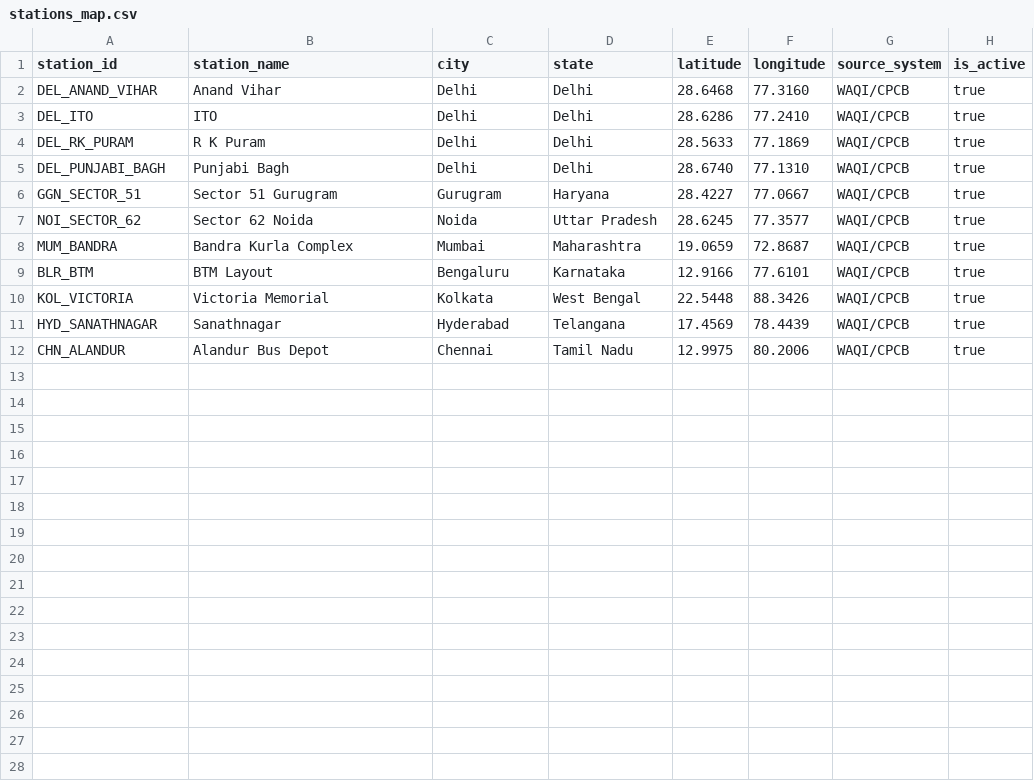
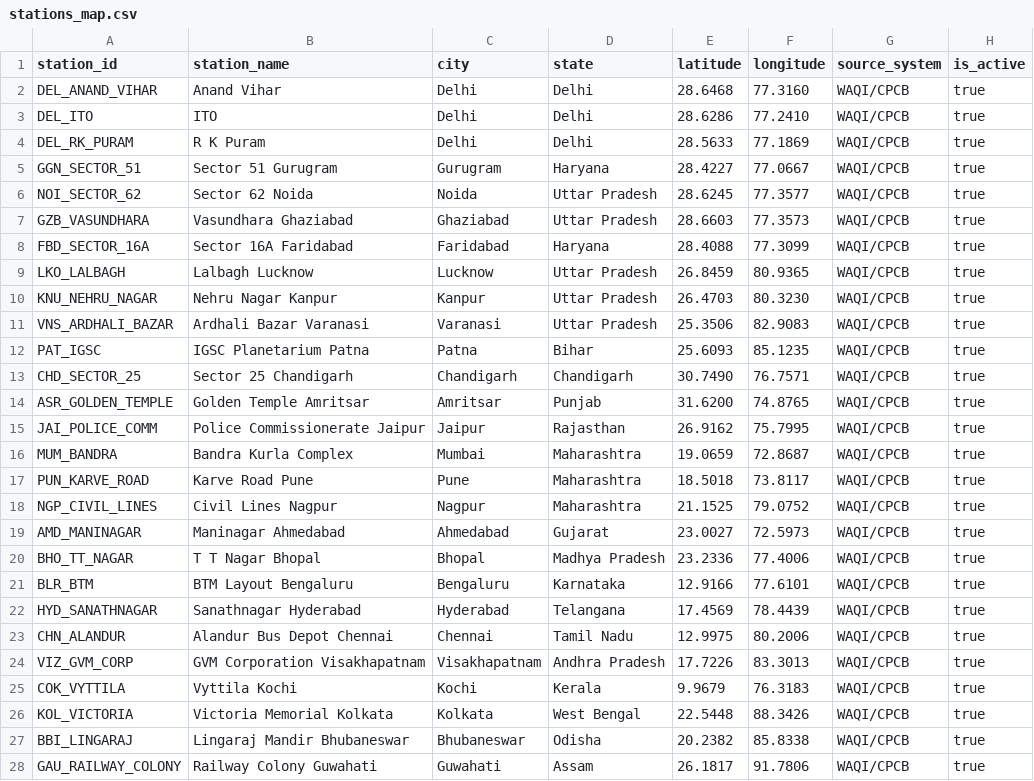
Before and after one commit to hsg001-95/infix_airlens, a CSV file: config/stations_map.csv, drawn as a sheet.

Commit message:
feat: add GenAI Family Air Assistant, expand city coverage to 25 cities, and clean up legacy hourly table

```diff
--- a/config/stations_map.csv
+++ b/config/stations_map.csv
@@ -4,9 +4,25 @@ DEL_ITO,ITO,Delhi,Delhi,28.6286,77.2410,WAQI/CPCB,true
 DEL_RK_PURAM,R K Puram,Delhi,Delhi,28.5633,77.1869,WAQI/CPCB,true
-DEL_PUNJABI_BAGH,Punjabi Bagh,Delhi,Delhi,28.6740,77.1310,WAQI/CPCB,true
 GGN_SECTOR_51,Sector 51 Gurugram,Gurugram,Haryana,28.4227,77.0667,WAQI/CPCB,true
 NOI_SECTOR_62,Sector 62 Noida,Noida,Uttar Pradesh,28.6245,77.3577,WAQI/CPCB,true
+GZB_VASUNDHARA,Vasundhara Ghaziabad,Ghaziabad,Uttar Pradesh,28.6603,77.3573,WAQI/CPCB,true
+FBD_SECTOR_16A,Sector 16A Faridabad,Faridabad,Haryana,28.4088,77.3099,WAQI/CPCB,true
+LKO_LALBAGH,Lalbagh Lucknow,Lucknow,Uttar Pradesh,26.8459,80.9365,WAQI/CPCB,true
+KNU_NEHRU_NAGAR,Nehru Nagar Kanpur,Kanpur,Uttar Pradesh,26.4703,80.3230,WAQI/CPCB,true
+VNS_ARDHALI_BAZAR,Ardhali Bazar Varanasi,Varanasi,Uttar Pradesh,25.3506,82.9083,WAQI/CPCB,true
+PAT_IGSC,IGSC Planetarium Patna,Patna,Bihar,25.6093,85.1235,WAQI/CPCB,true
+CHD_SECTOR_25,Sector 25 Chandigarh,Chandigarh,Chandigarh,30.7490,76.7571,WAQI/CPCB,true
+ASR_GOLDEN_TEMPLE,Golden Temple Amritsar,Amritsar,Punjab,31.6200,74.8765,WAQI/CPCB,true
+JAI_POLICE_COMM,Police Commissionerate Jaipur,Jaipur,Rajasthan,26.9162,75.7995,WAQI/CPCB,true
 MUM_BANDRA,Bandra Kurla Complex,Mumbai,Maharashtra,19.0659,72.8687,WAQI/CPCB,true
-BLR_BTM,BTM Layout,Bengaluru,Karnataka,12.9166,77.6101,WAQI/CPCB,true
-KOL_VICTORIA,Victoria Memorial,Kolkata,West Bengal,22.5448,88.3426,WAQI/CPCB,true
-HYD_SANATHNAGAR,Sanathnagar,Hyderabad,Telangana,17.4569,78.4439,WAQI/CPCB,true
-CHN_ALANDUR,Alandur Bus Depot,Chennai,Tamil Nadu,12.9975,80.2006,WAQI/CPCB,true
+PUN_KARVE_ROAD,Karve Road Pune,Pune,Maharashtra,18.5018,73.8117,WAQI/CPCB,true
+NGP_CIVIL_LINES,Civil Lines Nagpur,Nagpur,Maharashtra,21.1525,79.0752,WAQI/CPCB,true
+AMD_MANINAGAR,Maninagar Ahmedabad,Ahmedabad,Gujarat,23.0027,72.5973,WAQI/CPCB,true
+BHO_TT_NAGAR,T T Nagar Bhopal,Bhopal,Madhya Pradesh,23.2336,77.4006,WAQI/CPCB,true
+BLR_BTM,BTM Layout Bengaluru,Bengaluru,Karnataka,12.9166,77.6101,WAQI/CPCB,true
+HYD_SANATHNAGAR,Sanathnagar Hyderabad,Hyderabad,Telangana,17.4569,78.4439,WAQI/CPCB,true
+CHN_ALANDUR,Alandur Bus Depot Chennai,Chennai,Tamil Nadu,12.9975,80.2006,WAQI/CPCB,true
+VIZ_GVM_CORP,GVM Corporation Visakhapatnam,Visakhapatnam,Andhra Pradesh,17.7226,83.3013,WAQI/CPCB,true
+COK_VYTTILA,Vyttila Kochi,Kochi,Kerala,9.9679,76.3183,WAQI/CPCB,true
+KOL_VICTORIA,Victoria Memorial Kolkata,Kolkata,West Bengal,22.5448,88.3426,WAQI/CPCB,true
+BBI_LINGARAJ,Lingaraj Mandir Bhubaneswar,Bhubaneswar,Odisha,20.2382,85.8338,WAQI/CPCB,true
+GAU_RAILWAY_COLONY,Railway Colony Guwahati,Guwahati,Assam,26.1817,91.7806,WAQI/CPCB,true
```
Also changed, not shown: 22 other files.
